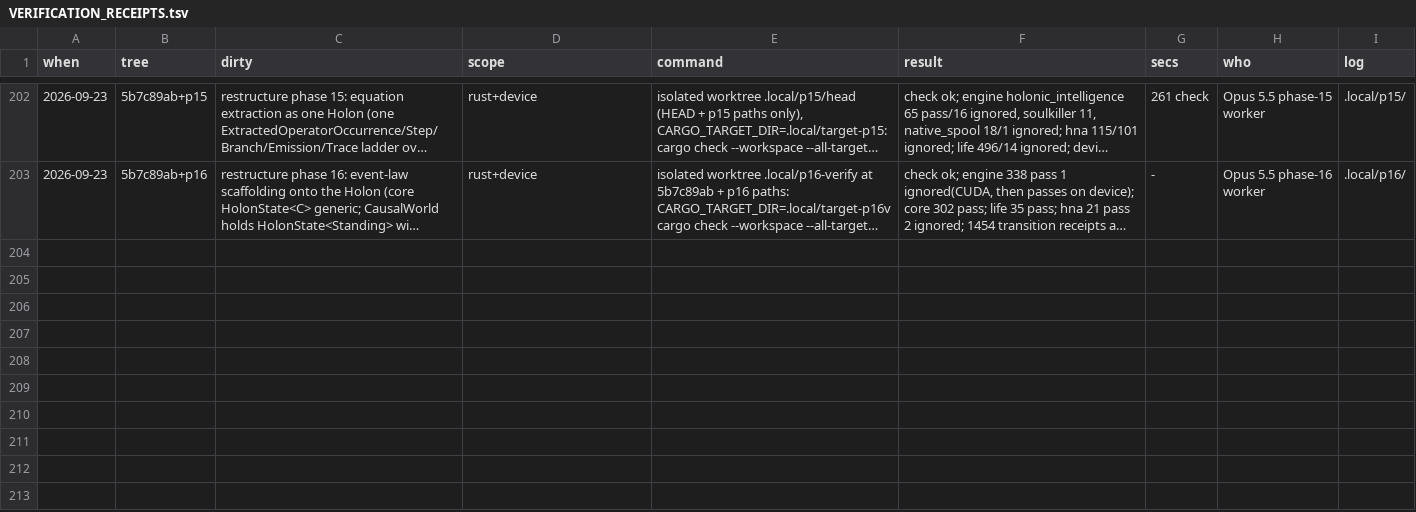
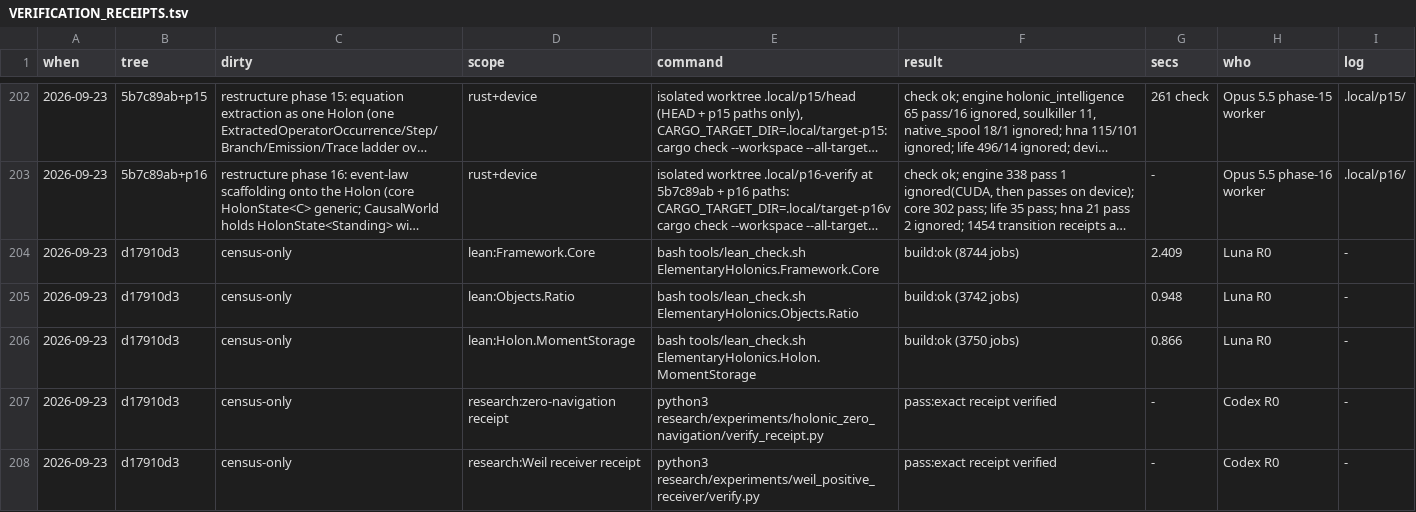
Before and after one commit to brandonrdug/holonics, a TSV file: docs/VERIFICATION_RECEIPTS.tsv, drawn as a sheet; only a part is shown, gaps mark what is left out; long unchanged cells end in …; the diff covers the shown part only; the diff names each change by its address in the sheet, - before the commit and + after, or states it on an @@ line.

Commit message:
Establish source-backed R0 repository census
Refs #64 #63

```diff
--- a/docs/VERIFICATION_RECEIPTS.tsv
+++ b/docs/VERIFICATION_RECEIPTS.tsv
+row 204: 2026-09-23 | d17910d3 | census-only | lean:Framework.Core | bash tools/lean_check.sh ElementaryHolonics.Framework.Core | build:ok (8744 jobs) | 2.409 | Luna R0 | -
+row 205: 2026-09-23 | d17910d3 | census-only | lean:Objects.Ratio | bash tools/lean_check.sh ElementaryHolonics.Objects.Ratio | build:ok (3742 jobs) | 0.948 | Luna R0 | -
+row 206: 2026-09-23 | d17910d3 | census-only | lean:Holon.MomentStorage | bash tools/lean_check.sh ElementaryHolonics.Holon.MomentStorage | build:ok (3750 jobs) | 0.866 | Luna R0 | -
+row 207: 2026-09-23 | d17910d3 | census-only | research:zero-navigation receipt | python3 research/experiments/holonic_zero_navigation/verify_receipt.py | pass:exact receipt verified | - | Codex R0 | -
+row 208: 2026-09-23 | d17910d3 | census-only | research:Weil receiver receipt | python3 research/experiments/weil_positive_receiver/verify.py | pass:exact receipt verified | - | Codex R0 | -
```
Also changed, not shown: 5 added rows elsewhere in this file, 14 other files.
